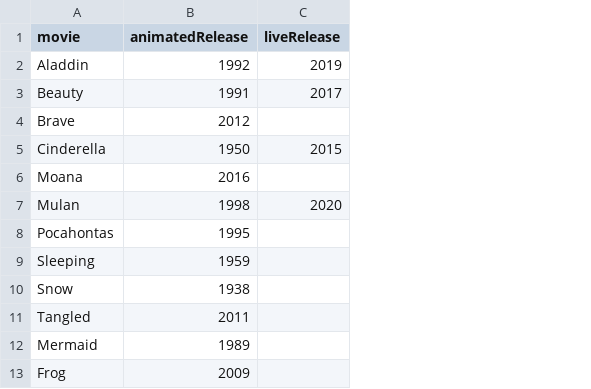
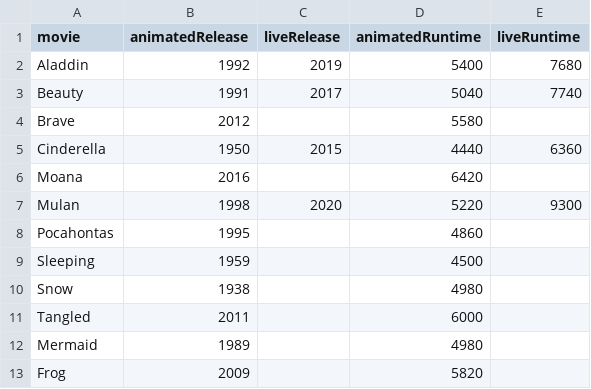
Before and after one commit to guslipkin/PrincessComponentAnalysis, a CSV file: movieData.csv, drawn as a sheet; the diff names each change by its address in the sheet, - before the commit and + after, or states it on an @@ line.

Commit message:
Added runtimes for animated movies
Credit: Hail

```diff
--- a/movieData.csv
+++ b/movieData.csv
+column D (animatedRuntime), rows 2-13: 5400 | 5040 | 5580 | 4440 | 6420 | 5220 | 4860 | 4500 | 4980 | 6000 | 4980 | 5820
+column E (liveRuntime), rows 2-7: 7680 | 7740 |  | 6360 |  | 9300
```
